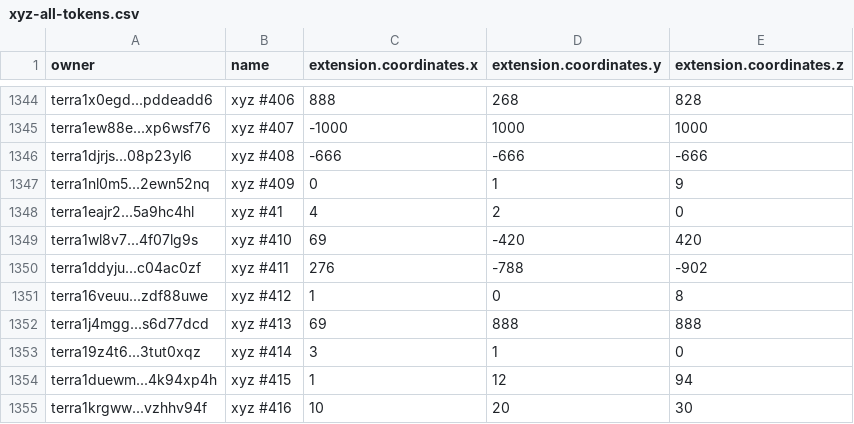
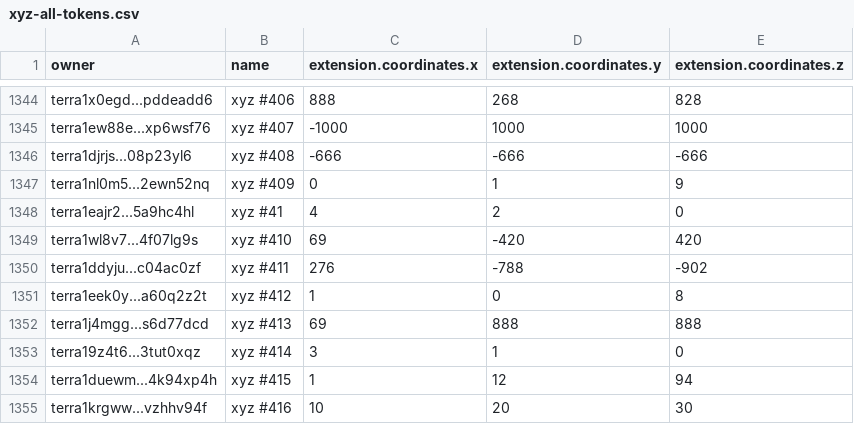
Before and after one commit to cryptoYJ/xyz-tools, a CSV file: xyz-all-tokens.csv, drawn as a sheet; only a part is shown, gaps mark what is left out.

Commit message:
update data

```diff
--- a/xyz-all-tokens.csv
+++ b/xyz-all-tokens.csv
@@ -1350,3 +1350,3 @@
 "terra1ddyju...c04ac0zf","xyz #411",276,-788,-902
-"terra16veuu...zdf88uwe","xyz #412",1,0,8
+"terra1eek0y...a60q2z2t","xyz #412",1,0,8
 "terra1j4mgg...s6d77dcd","xyz #413",69,888,888
```
Also changed, not shown: 1 other file.
